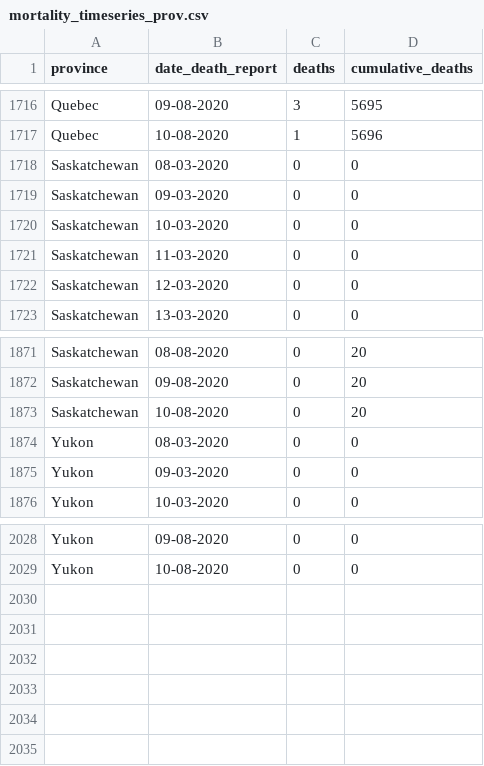
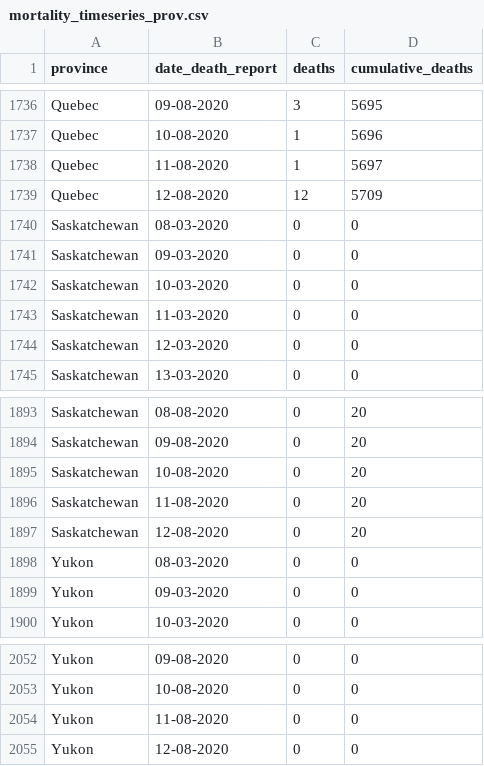
Before and after one commit to linpf/covid19-bc-vis, a CSV file: data/Covid19Canada/timeseries_prov/mortality_timeseries_prov.csv, drawn as a sheet; only a part is shown, gaps mark what is left out; the diff covers the shown part only.

```diff
--- a/data/Covid19Canada/timeseries_prov/mortality_timeseries_prov.csv
+++ b/data/Covid19Canada/timeseries_prov/mortality_timeseries_prov.csv
@@ -1717,2 +1737,4 @@
 "Quebec","10-08-2020",1,5696
+"Quebec","11-08-2020",1,5697
+"Quebec","12-08-2020",12,5709
 "Saskatchewan","08-03-2020",0,0
@@ -1873,2 +1895,4 @@
 "Saskatchewan","10-08-2020",0,20
+"Saskatchewan","11-08-2020",0,20
+"Saskatchewan","12-08-2020",0,20
 "Yukon","08-03-2020",0,0
@@ -2029 +2053,3 @@
 "Yukon","10-08-2020",0,0
+"Yukon","11-08-2020",0,0
+"Yukon","12-08-2020",0,0
```
Also changed, not shown: 20 added rows elsewhere in this file, data/BCCDC_COVID19_Dashboard_Lab_Information.csv, data/Covid19Canada/timeseries_hr/mortality_timeseries_hr.csv, 2 other files.
